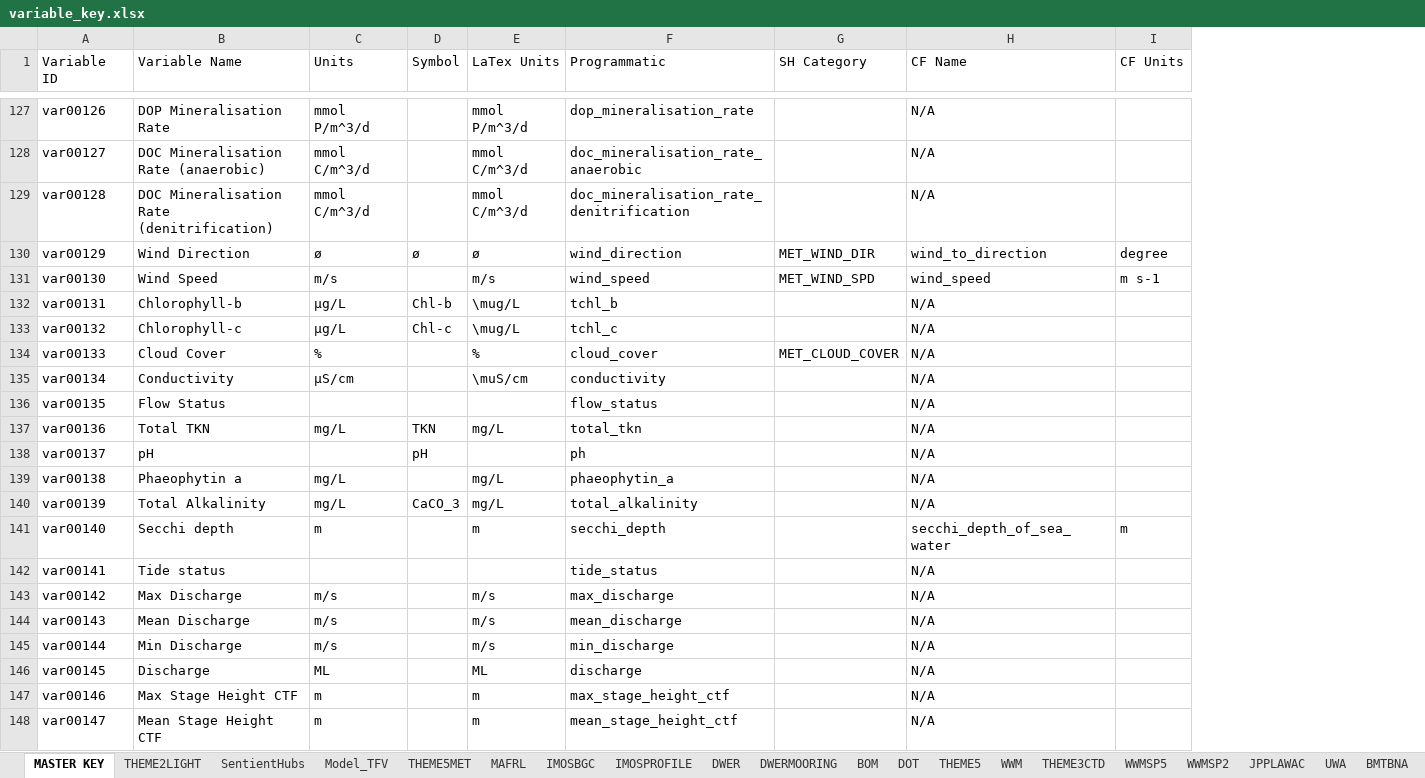
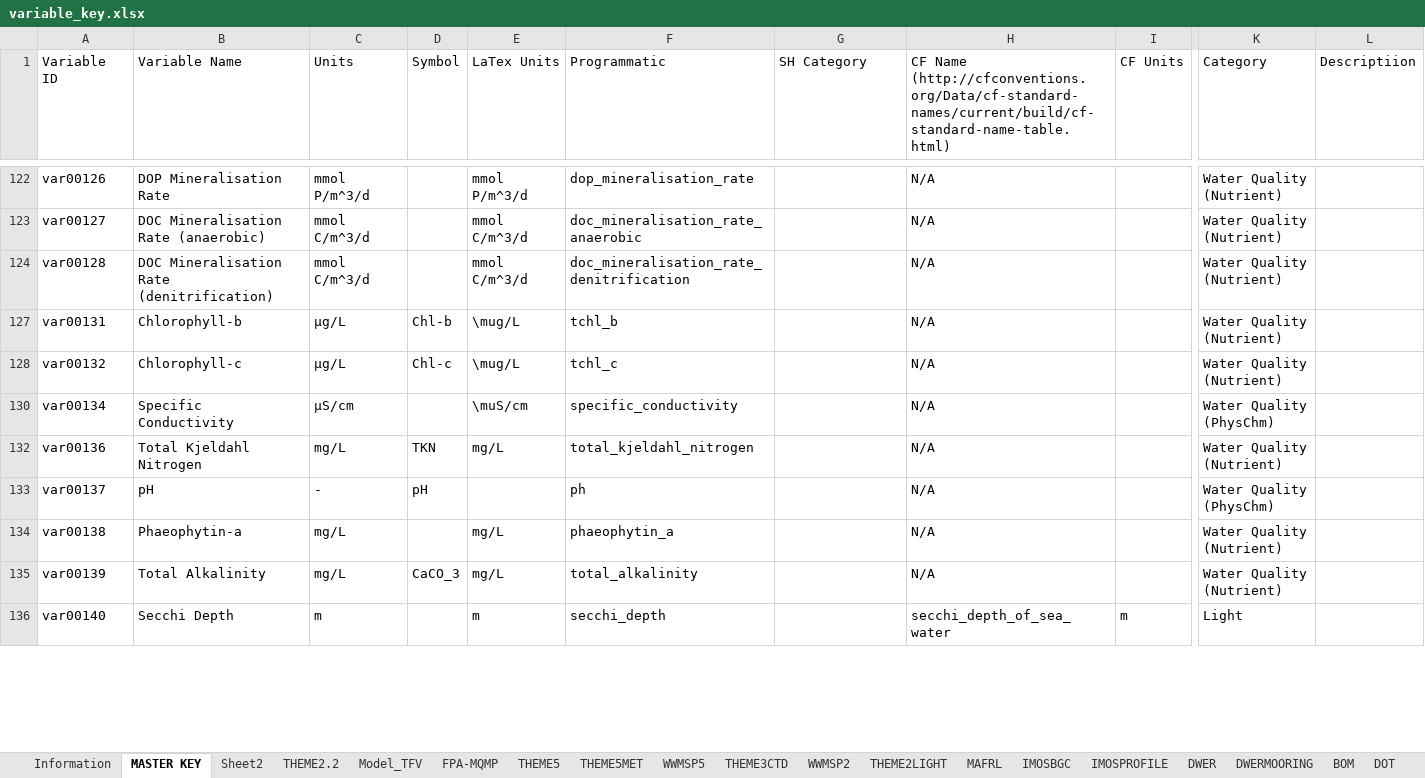
Before and after one commit to SEAF-CS/csiem-data, an Excel workbook: data-governance/variable_key.xlsx, sheet MASTER KEY, drawn as a sheet; only a part is shown, gaps mark what is left out; values as stored, in another font and other column widths than the file's, no cell formats; removed rows and columns are numbered as before the commit, all else as after; rows hold the shown columns only; the diff covers the shown part only; the diff names each change by its address in the sheet, - before the commit and + after, or states it on an @@ line.

Commit message:
Updated code changes

```diff
--- a/data-governance/variable_key.xlsx (sheet MASTER KEY)
+++ b/data-governance/variable_key.xlsx (sheet MASTER KEY)
+sheet tab: Sheet2
+sheet tab: THEME2.2
+sheet tab: FPA-MQMP
@@ sheet tab order changed: Information | MASTER KEY | Sheet2 | THEME2.2 | Model_TFV | FPA-MQMP | THEME5 | THEME5MET | WWMSP5 | THEME3CTD | WWMSP2 | THEME2LIGHT | MAFRL | IMOSBGC | IMOSPROFILE | DWER | DWERMOORING | BOM | DOT @@
+column K (Category), rows 122-136: Water Quality (Nutrient) | Water Quality (Nutrient) | Water Quality (Nutrient) | Water Quality (Nutrient) | Water Quality (Nutrient) | Water Quality (PhysChm) | Water Quality (Nutrient) | Water Quality (PhysChm) | Water Quality (Nutrient) | Water Quality (Nutrient) | Light
+column L (Descriptiion), empty
-H1: CF Name
+H1: CF Name (http://cfconventions.org/Data/cf-standard-names/current/build/cf-standard-name-table.html)
-row 130: var00129 | Wind Direction | ø | ø | ø | wind_direction | MET_WIND_DIR | wind_to_direction | degree
-row 131: var00130 | Wind Speed | m/s |  | m/s | wind_speed | MET_WIND_SPD | wind_speed | m s-1
-row 134: var00133 | Cloud Cover | % |  | % | cloud_cover | MET_CLOUD_COVER | N/A
-B130 (Variable Name): Conductivity
+B130 (Variable Name): Specific Conductivity
-F130 (Programmatic): conductivity
+F130 (Programmatic): specific_conductivity
-row 136: var00135 | Flow Status |  |  |  | flow_status |  | N/A
-B132 (Variable Name): Total TKN
+B132 (Variable Name): Total Kjeldahl Nitrogen
-F132 (Programmatic): total_tkn
+F132 (Programmatic): total_kjeldahl_nitrogen
-C133 (Units): (empty)
+C133 (Units): -
-B134 (Variable Name): Phaeophytin a
+B134 (Variable Name): Phaeophytin-a
-B136 (Variable Name): Secchi depth
+B136 (Variable Name): Secchi Depth
-row 142: var00141 | Tide status |  |  |  | tide_status |  | N/A
-row 143: var00142 | Max Discharge | m/s |  | m/s | max_discharge |  | N/A
-row 144: var00143 | Mean Discharge | m/s |  | m/s | mean_discharge |  | N/A
-row 145: var00144 | Min Discharge | m/s |  | m/s | min_discharge |  | N/A
-row 146: var00145 | Discharge | ML |  | ML | discharge |  | N/A
-row 147: var00146 | Max Stage Height CTF | m |  | m | max_stage_height_ctf |  | N/A
-row 148: var00147 | Mean Stage Height CTF | m |  | m | mean_stage_height_ctf |  | N/A
```
Also changed, not shown: 30 added rows, 183 removed rows and 92 edited cells elsewhere in this sheet, sheet Model_TFV, sheet THEME2LIGHT, sheet MAFRL, sheet THEME5, sheet BOM, sheet WWMSP2, 14 more sheets, cell formats, formulas that keep their value, hidden cells.
